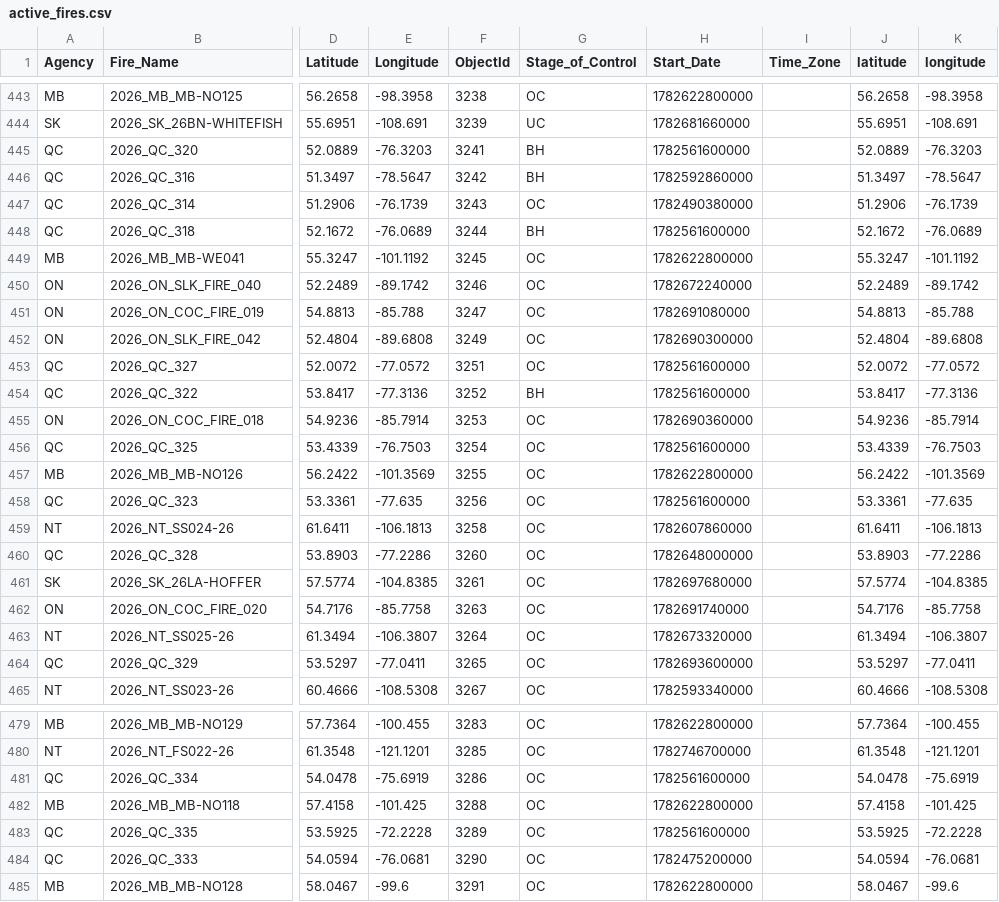
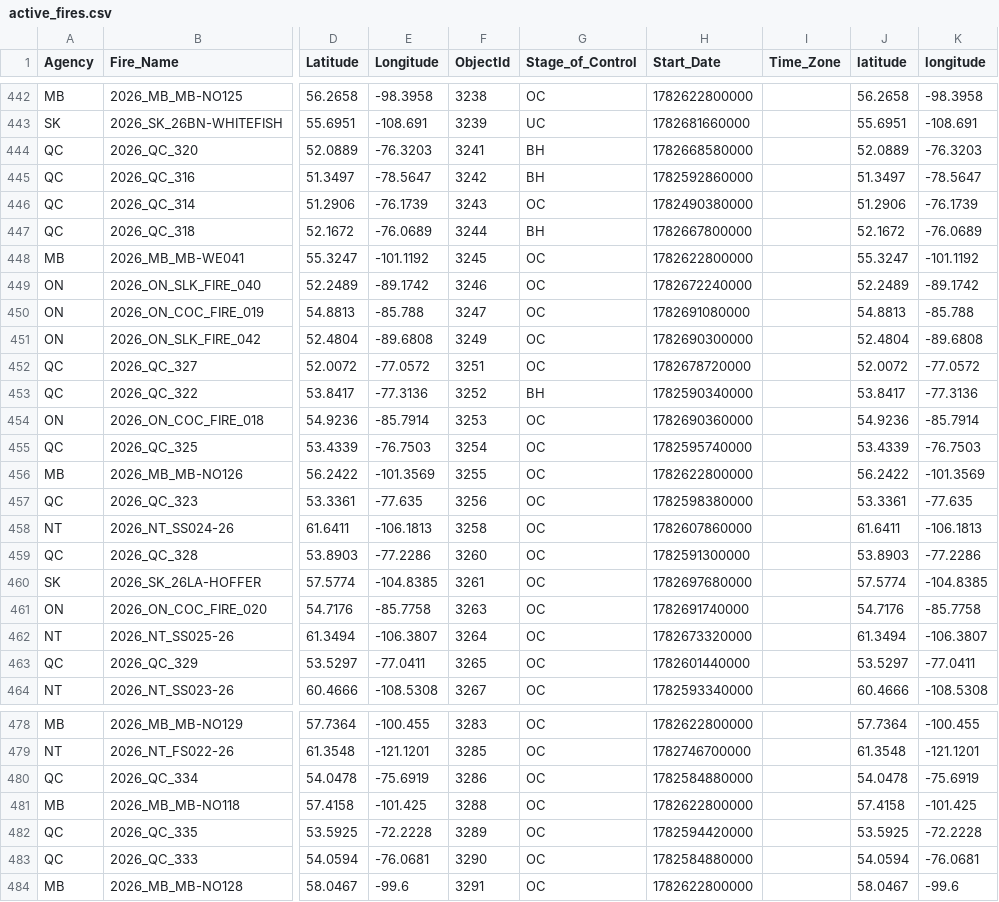
Before and after one commit to romith05/wildfire-dashboard-public, a CSV file: public_dashboard_bundle/data/active_fires.csv, drawn as a sheet; only a part is shown, gaps mark what is left out; addresses are those after the commit; the diff covers the shown part only; the diff names each change by its address in the sheet, - before the commit and + after, or states it on an @@ line.

```diff
--- a/public_dashboard_bundle/data/active_fires.csv
+++ b/public_dashboard_bundle/data/active_fires.csv
-H444 (Start_Date): 1782561600000
+H444 (Start_Date): 1782668580000
-H447 (Start_Date): 1782561600000
+H447 (Start_Date): 1782667800000
-H452 (Start_Date): 1782561600000
+H452 (Start_Date): 1782678720000
-H453 (Start_Date): 1782561600000
+H453 (Start_Date): 1782590340000
-H455 (Start_Date): 1782561600000
+H455 (Start_Date): 1782595740000
-H457 (Start_Date): 1782561600000
+H457 (Start_Date): 1782598380000
-H459 (Start_Date): 1782648000000
+H459 (Start_Date): 1782591300000
-H463 (Start_Date): 1782693600000
+H463 (Start_Date): 1782601440000
-H480 (Start_Date): 1782561600000
+H480 (Start_Date): 1782584880000
-H482 (Start_Date): 1782561600000
+H482 (Start_Date): 1782594420000
-H483 (Start_Date): 1782475200000
+H483 (Start_Date): 1782584880000
```
Also changed, not shown: 8 added rows, 1 removed row and 34 edited cells elsewhere in this file, public_dashboard_bundle/data/prospective_validation_log.csv, 10 other files.
